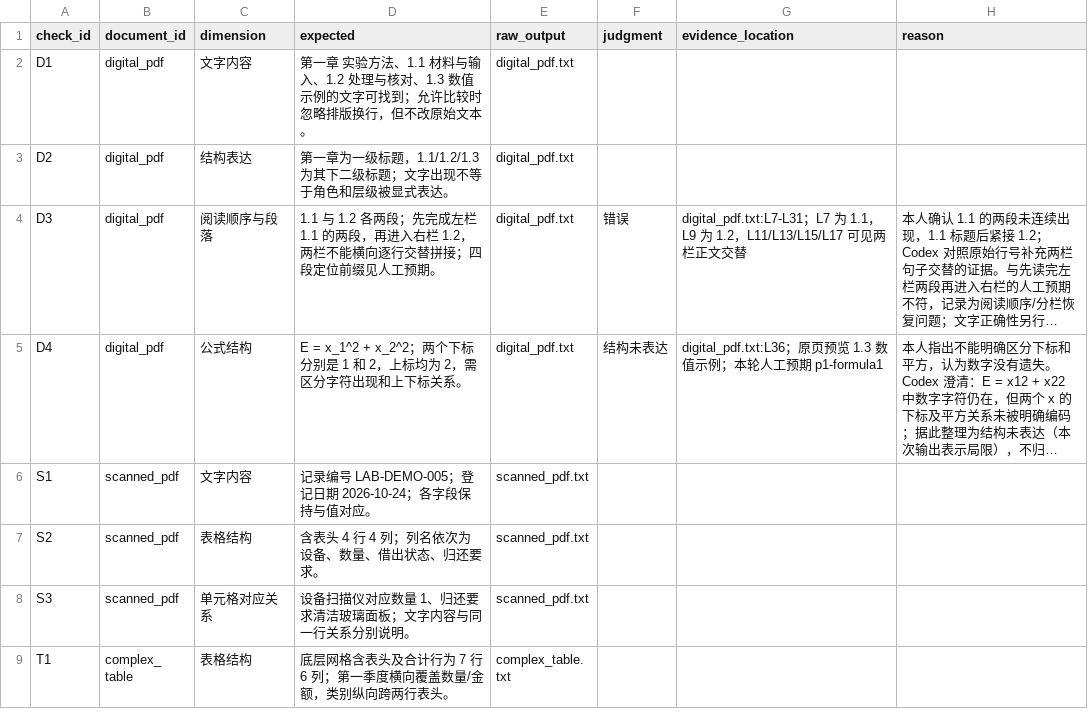
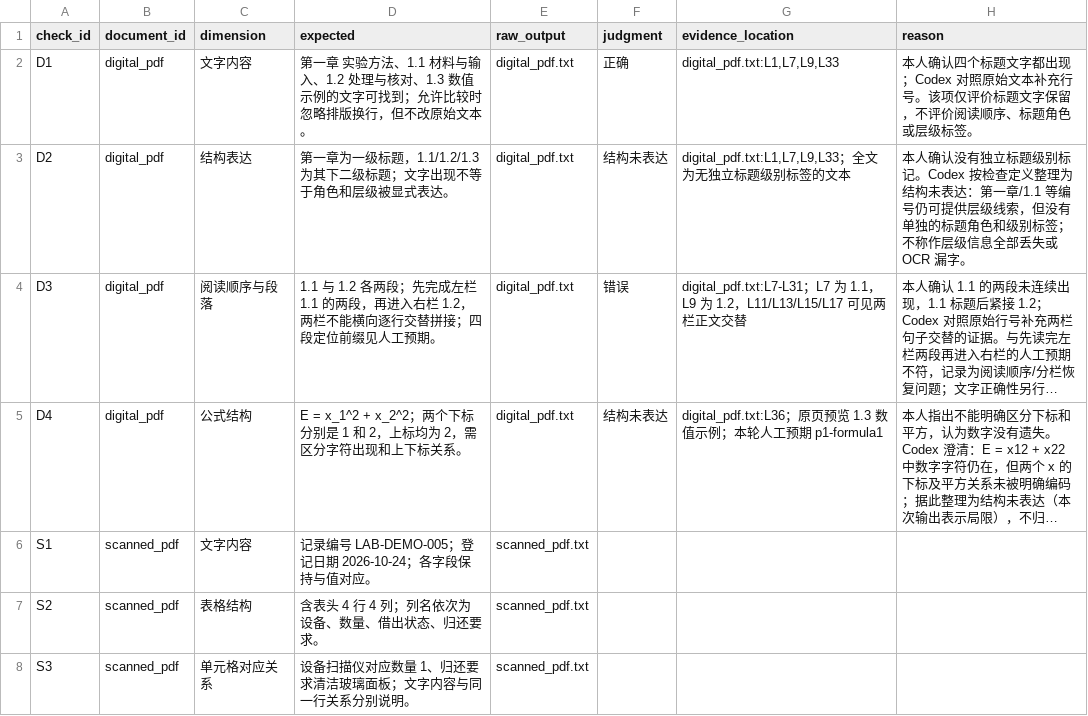
Before and after one commit to yaxiaodang/multimodal-ai-bootcamp, a CSV file: week05/runs/baseline-20261025T105130-507b20/review.csv, drawn as a sheet; only a part is shown; the shorter side is filled out with more unchanged rows; long unchanged cells end in …; the diff names each change by its address in the sheet, - before the commit and + after, or states it on an @@ line.

```diff
--- a/week05/runs/baseline-20261025T105130-507b20/review.csv
+++ b/week05/runs/baseline-20261025T105130-507b20/review.csv
-F2 (judgment): (empty)
+F2 (judgment): 正确
-G2 (evidence_location): (empty)
+G2 (evidence_location): digital_pdf.txt:L1,L7,L9,L33
-H2 (reason): (empty)
+H2 (reason): 本人确认四个标题文字都出现；Codex 对照原始文本补充行号。该项仅评价标题文字保留，不评价阅读顺序、标题角色或层级标签。
-F3 (judgment): (empty)
+F3 (judgment): 结构未表达
-G3 (evidence_location): (empty)
+G3 (evidence_location): digital_pdf.txt:L1,L7,L9,L33；全文为无独立标题级别标签的文本
-H3 (reason): (empty)
+H3 (reason): 本人确认没有独立标题级别标记。Codex 按检查定义整理为结构未表达：第一章/1.1 等编号仍可提供层级线索，但没有单独的标题角色和级别标签；不称作层级信息全部丢失或 OCR 漏字。
```
Also changed, not shown: 5 other files.
